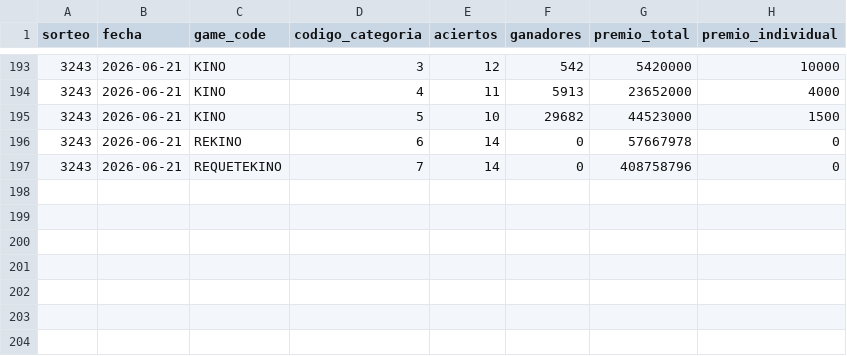
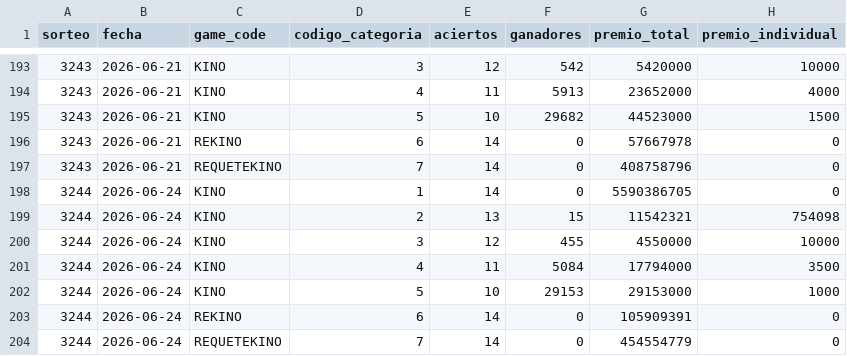
Before and after one commit to GaboAzorin/kin-lo, a CSV file: data/kino_premios_historial.csv, drawn as a sheet; only a part is shown, gaps mark what is left out.

```diff
--- a/data/kino_premios_historial.csv
+++ b/data/kino_premios_historial.csv
@@ -197 +197,8 @@ sorteo,fecha,game_code,codigo_categoria,aciertos,ganadores,premio_total,premio_i
 3243,2026-06-21,REQUETEKINO,7,14,0,408758796,0
+3244,2026-06-24,KINO,1,14,0,5590386705,0
+3244,2026-06-24,KINO,2,13,15,11542321,754098
+3244,2026-06-24,KINO,3,12,455,4550000,10000
+3244,2026-06-24,KINO,4,11,5084,17794000,3500
+3244,2026-06-24,KINO,5,10,29153,29153000,1000
+3244,2026-06-24,REKINO,6,14,0,105909391,0
+3244,2026-06-24,REQUETEKINO,7,14,0,454554779,0
```
Also changed, not shown: data/loteria_historial.csv, 13 other files.
